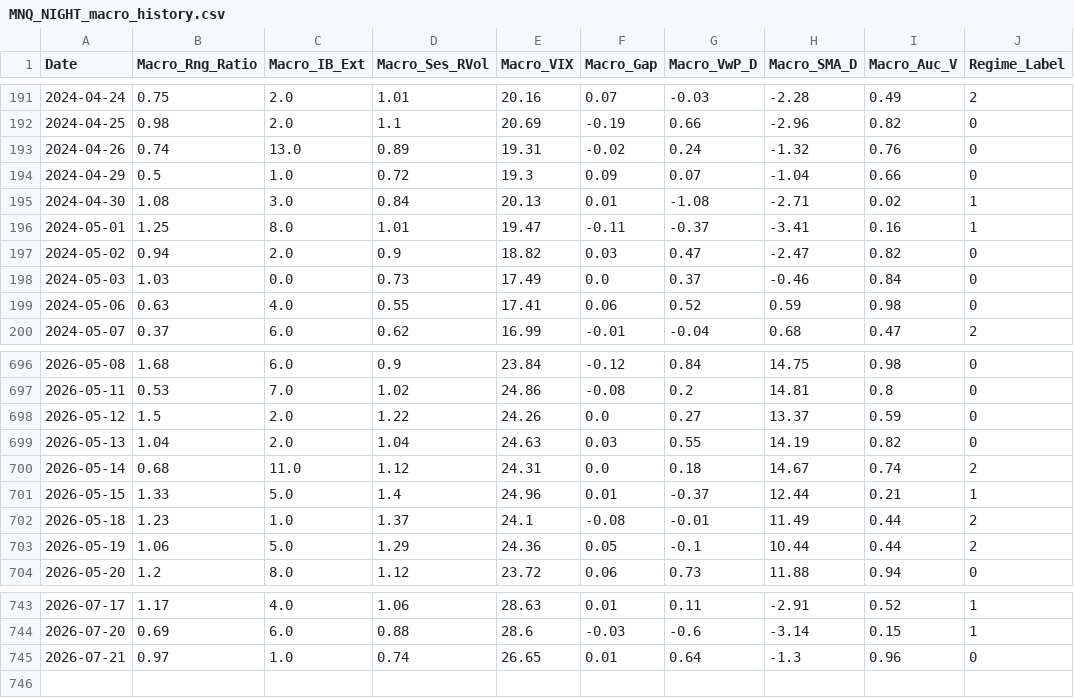
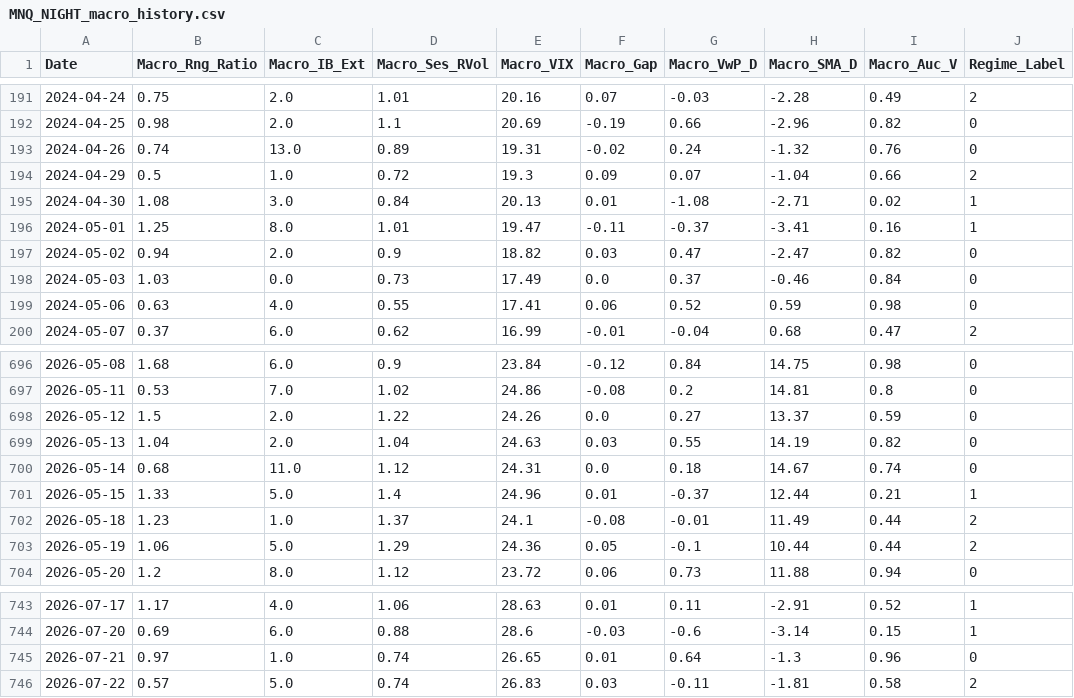
Before and after one commit to LuisPazDev/tradinglab, a CSV file: MNQ_NIGHT_macro_history.csv, drawn as a sheet; only a part is shown, gaps mark what is left out.

```diff
--- a/MNQ_NIGHT_macro_history.csv
+++ b/MNQ_NIGHT_macro_history.csv
@@ -193,3 +193,3 @@ Date,Macro_Rng_Ratio,Macro_IB_Ext,Macro_Ses_RVol,Macro_VIX,Macro_Gap,Macro_VwP_D
 2024-04-26,0.74,13.0,0.89,19.31,-0.02,0.24,-1.32,0.76,0
-2024-04-29,0.5,1.0,0.72,19.3,0.09,0.07,-1.04,0.66,0
+2024-04-29,0.5,1.0,0.72,19.3,0.09,0.07,-1.04,0.66,2
 2024-04-30,1.08,3.0,0.84,20.13,0.01,-1.08,-2.71,0.02,1
@@ -699,3 +699,3 @@ Date,Macro_Rng_Ratio,Macro_IB_Ext,Macro_Ses_RVol,Macro_VIX,Macro_Gap,Macro_VwP_D
 2026-05-13,1.04,2.0,1.04,24.63,0.03,0.55,14.19,0.82,0
-2026-05-14,0.68,11.0,1.12,24.31,0.0,0.18,14.67,0.74,2
+2026-05-14,0.68,11.0,1.12,24.31,0.0,0.18,14.67,0.74,0
 2026-05-15,1.33,5.0,1.4,24.96,0.01,-0.37,12.44,0.21,1
@@ -745 +745,2 @@ Date,Macro_Rng_Ratio,Macro_IB_Ext,Macro_Ses_RVol,Macro_VIX,Macro_Gap,Macro_VwP_D
 2026-07-21,0.97,1.0,0.74,26.65,0.01,0.64,-1.3,0.96,0
+2026-07-22,0.57,5.0,0.74,26.83,0.03,-0.11,-1.81,0.58,2
```
